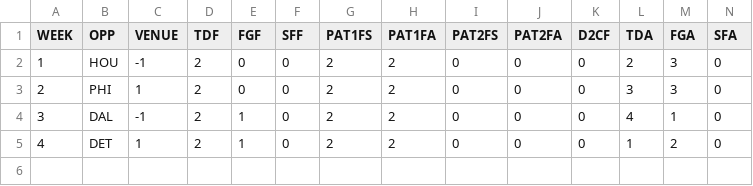
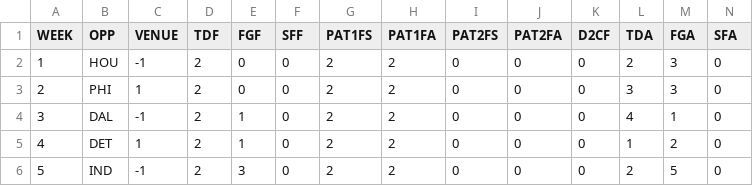
Before and after one commit to JoeJimFlood/MerrerPredictifier, a CSV file: NFL2016/teamcsvs/CHI.csv, drawn as a sheet; only a part is shown; rows hold the shown columns only; the diff names each change by its address in the sheet, - before the commit and + after, or states it on an @@ line.

```diff
--- a/NFL2016/teamcsvs/CHI.csv
+++ b/NFL2016/teamcsvs/CHI.csv
+row 6: 5 | IND | -1 | 2 | 3 | 0 | 2 | 2 | 0 | 0 | 0 | 2 | 5 | 0
```
Also changed, not shown: NFL2016/teamcsvs/ATL.csv, NFL2016/teamcsvs/CIN.csv, 31 other files.
